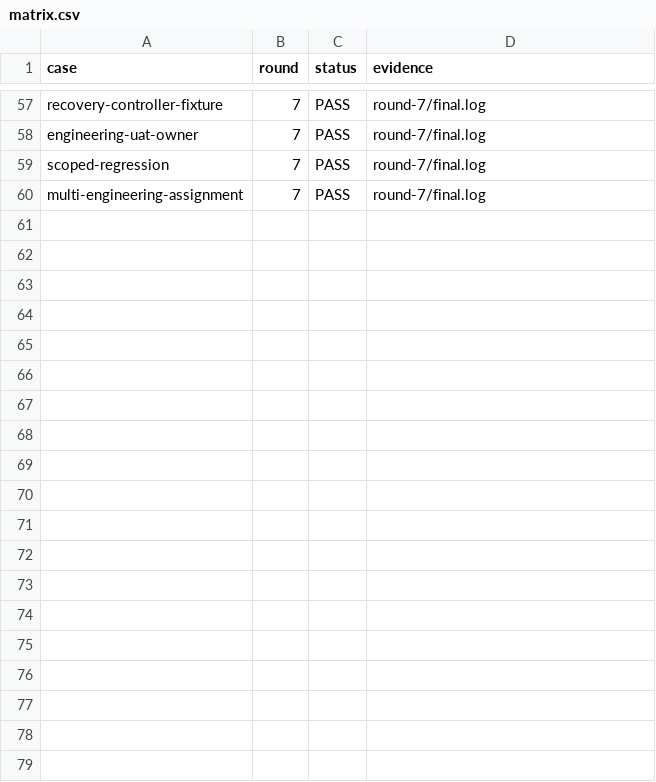
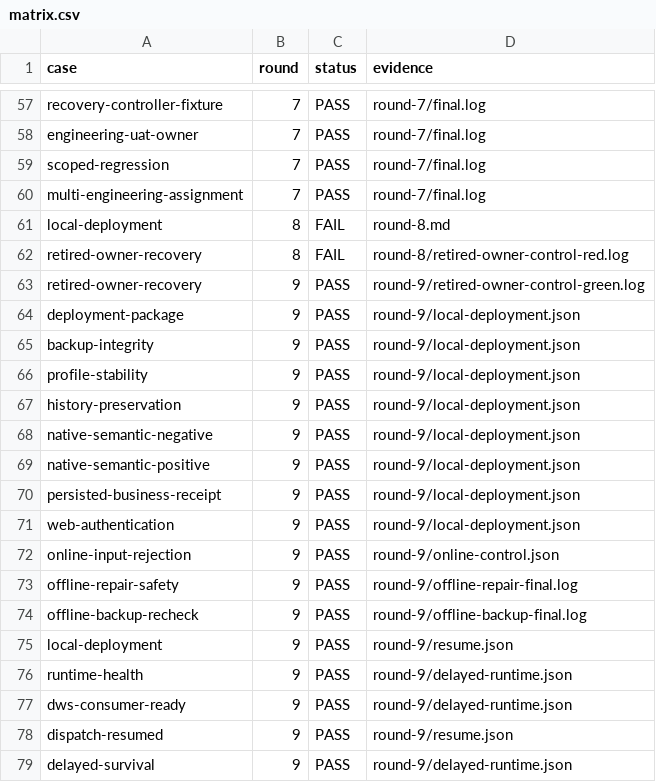
Before and after one commit to HiQ-AI/dingtalk-dsh-assistant, a CSV file: docs/acceptance/workflow-domain-contracts/matrix.csv, drawn as a sheet; only a part is shown, gaps mark what is left out; the diff names each change by its address in the sheet, - before the commit and + after, or states it on an @@ line.

```diff
--- a/docs/acceptance/workflow-domain-contracts/matrix.csv
+++ b/docs/acceptance/workflow-domain-contracts/matrix.csv
+row 61: local-deployment | 8 | FAIL | round-8.md
+row 62: retired-owner-recovery | 8 | FAIL | round-8/retired-owner-control-red.log
+row 63: retired-owner-recovery | 9 | PASS | round-9/retired-owner-control-green.log
+row 64: deployment-package | 9 | PASS | round-9/local-deployment.json
+row 65: backup-integrity | 9 | PASS | round-9/local-deployment.json
+row 66: profile-stability | 9 | PASS | round-9/local-deployment.json
+row 67: history-preservation | 9 | PASS | round-9/local-deployment.json
+row 68: native-semantic-negative | 9 | PASS | round-9/local-deployment.json
+row 69: native-semantic-positive | 9 | PASS | round-9/local-deployment.json
+row 70: persisted-business-receipt | 9 | PASS | round-9/local-deployment.json
+row 71: web-authentication | 9 | PASS | round-9/local-deployment.json
+row 72: online-input-rejection | 9 | PASS | round-9/online-control.json
+row 73: offline-repair-safety | 9 | PASS | round-9/offline-repair-final.log
+row 74: offline-backup-recheck | 9 | PASS | round-9/offline-backup-final.log
+row 75: local-deployment | 9 | PASS | round-9/resume.json
+row 76: runtime-health | 9 | PASS | round-9/delayed-runtime.json
+row 77: dws-consumer-ready | 9 | PASS | round-9/delayed-runtime.json
+row 78: dispatch-resumed | 9 | PASS | round-9/resume.json
+row 79: delayed-survival | 9 | PASS | round-9/delayed-runtime.json
```
Also changed, not shown: 18 other files.
